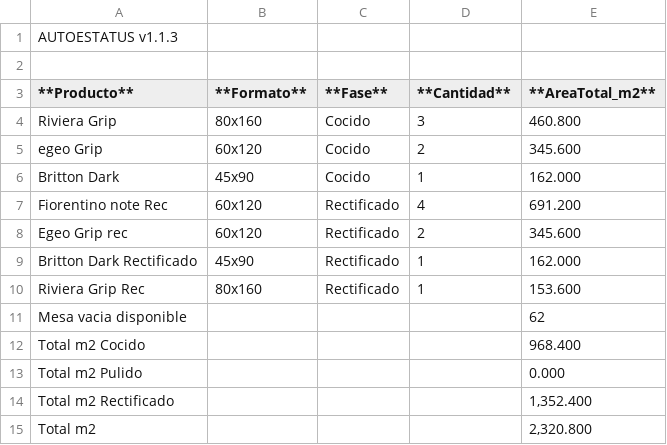
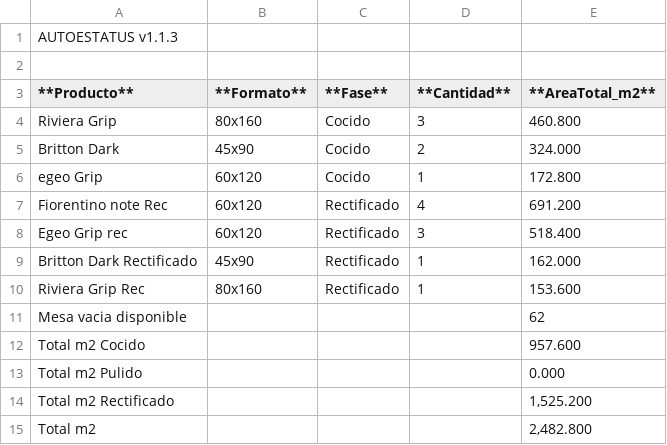
Before and after one commit to teclgvp3-droid/Estatus-De-Productos, a TSV file: recuento_productos.tsv, drawn as a sheet.

Commit message:
AUTOESTATUS update 2026-10-16 06:07:02

```diff
--- a/recuento_productos.tsv
+++ b/recuento_productos.tsv
@@ -4,6 +4,6 @@
 Riviera Grip	80x160	Cocido	3	460.800
-egeo Grip	60x120	Cocido	2	345.600
-Britton Dark	45x90	Cocido	1	162.000
+Britton Dark	45x90	Cocido	2	324.000
+egeo Grip	60x120	Cocido	1	172.800
 Fiorentino note Rec	60x120	Rectificado	4	691.200
-Egeo Grip rec	60x120	Rectificado	2	345.600
+Egeo Grip rec	60x120	Rectificado	3	518.400
 Britton Dark Rectificado	45x90	Rectificado	1	162.000
@@ -11,5 +11,5 @@ Riviera Grip Rec	80x160	Rectificado	1	153.600
 Mesa vacia disponible				62
-Total m2 Cocido				968.400
+Total m2 Cocido				957.600
 Total m2 Pulido				0.000
-Total m2 Rectificado				1,352.400
-Total m2				2,320.800
+Total m2 Rectificado				1,525.200
+Total m2				2,482.800
```
